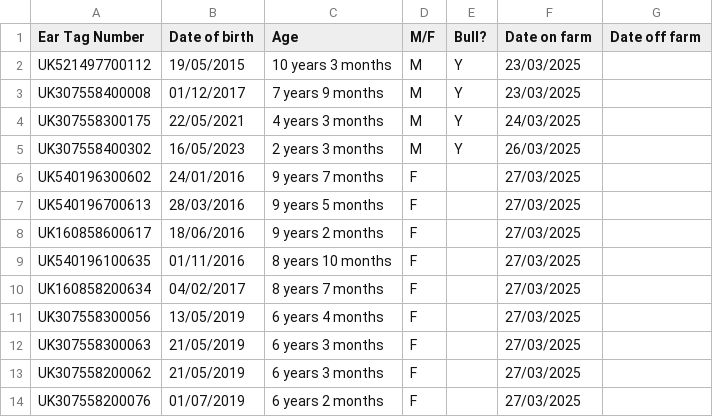
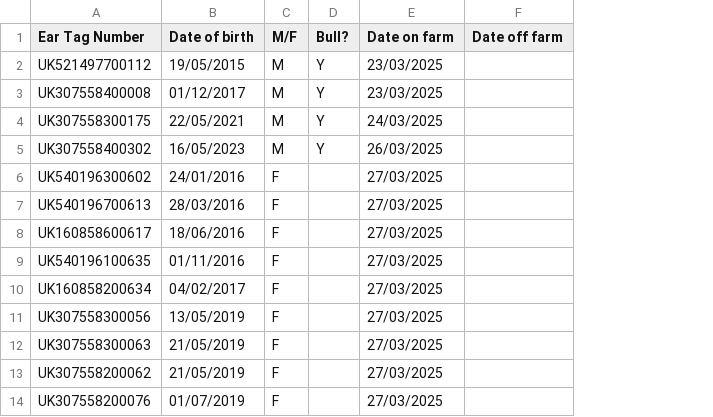
Before and after one commit to fi-h-h/Grazing_data_app, a CSV file: Inputs/Cattle_Data.csv, drawn as a sheet; only a part is shown; the diff names each change by its address in the sheet, - before the commit and + after, or states it on an @@ line.

Commit message:
Formatted tables and added field rest data calculation and output

```diff
--- a/Inputs/Cattle_Data.csv
+++ b/Inputs/Cattle_Data.csv
-column C (Age), rows 2-14: 10 years 3 months | 7 years 9 months | 4 years 3 months | 2 years 3 months | 9 years 7 months | 9 years 5 months | 9 years 2 months | 8 years 10 months | 8 years 7 months | 6 years 4 months | 6 years 3 months | 6 years 3 months | 6 years 2 months
```
Also changed, not shown: 2 other files.
